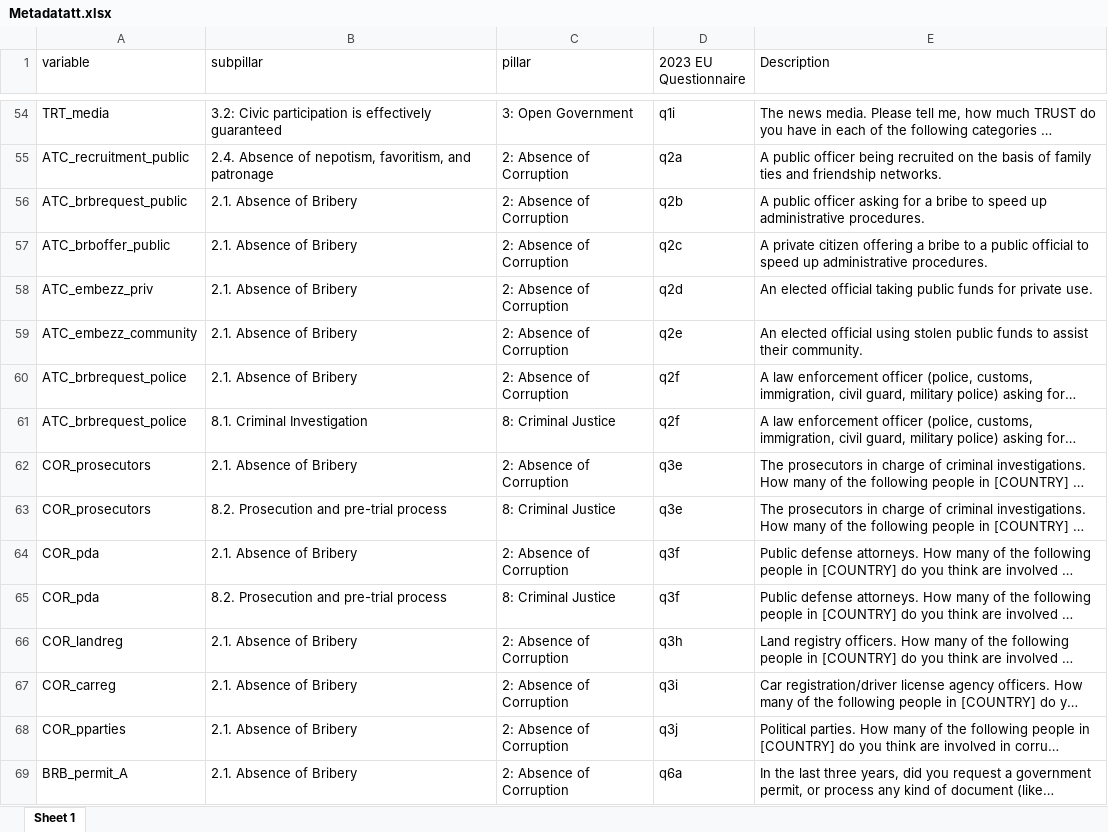
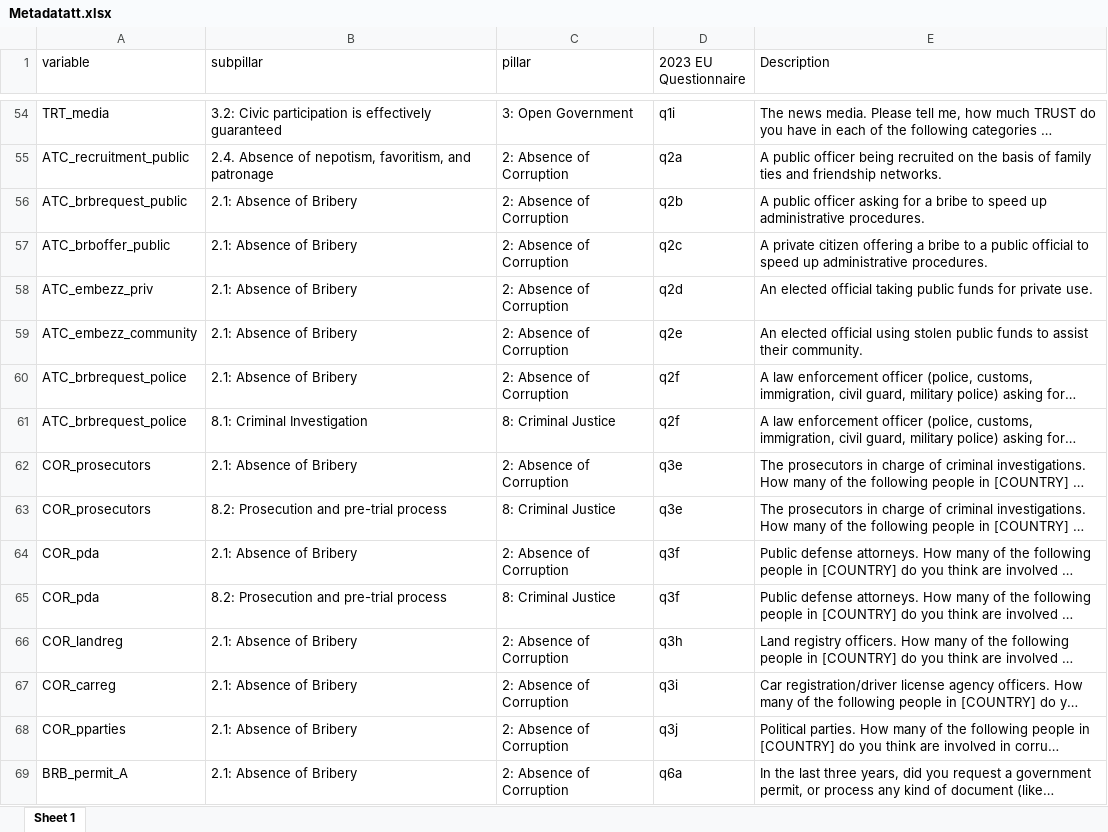
Before and after one commit to ctoruno/eu-data-validation, an Excel workbook: CD-valid/Input/Metadatatt.xlsx, sheet Sheet 1, drawn as a sheet; only a part is shown, gaps mark what is left out; long unchanged cells end in …; values as stored, in another font and other column widths than the file's, no borders; the diff covers the shown part only; the diff names each change by its address in the sheet, - before the commit and + after, or states it on an @@ line.

```diff
--- a/CD-valid/Input/Metadatatt.xlsx (sheet Sheet 1)
+++ b/CD-valid/Input/Metadatatt.xlsx (sheet Sheet 1)
-B56:B60 (subpillar): 2.1. Absence of Bribery
+B56:B60 (subpillar): 2.1: Absence of Bribery
-B61 (subpillar): 8.1. Criminal Investigation
+B61 (subpillar): 8.1: Criminal Investigation
-B62 (subpillar): 2.1. Absence of Bribery
+B62 (subpillar): 2.1: Absence of Bribery
-B63 (subpillar): 8.2. Prosecution and pre-trial process
+B63 (subpillar): 8.2: Prosecution and pre-trial process
-B64 (subpillar): 2.1. Absence of Bribery
+B64 (subpillar): 2.1: Absence of Bribery
-B65 (subpillar): 8.2. Prosecution and pre-trial process
+B65 (subpillar): 8.2: Prosecution and pre-trial process
-B66:B69 (subpillar): 2.1. Absence of Bribery
+B66:B69 (subpillar): 2.1: Absence of Bribery
```
Also changed, not shown: 22 edited cells elsewhere in this sheet, CD-valid/Input/Metadatatps.xlsx.
